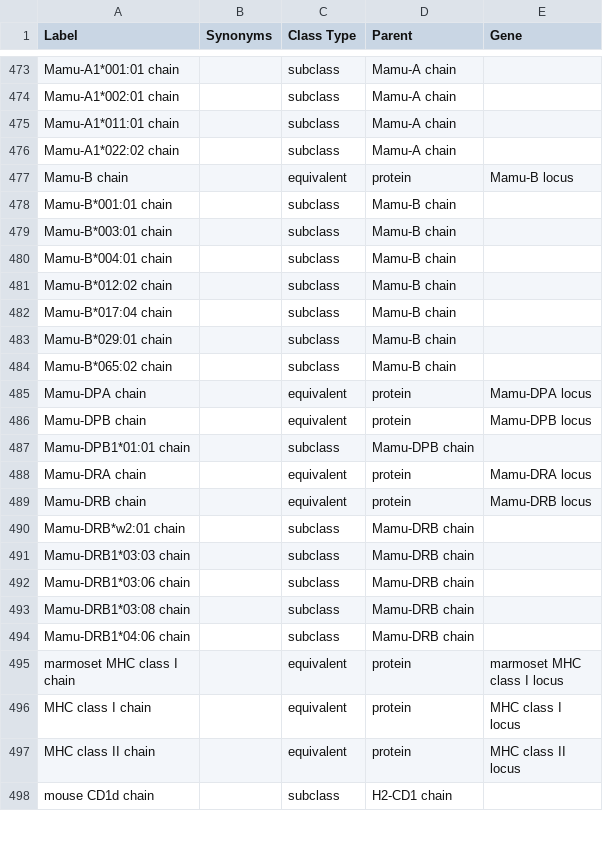
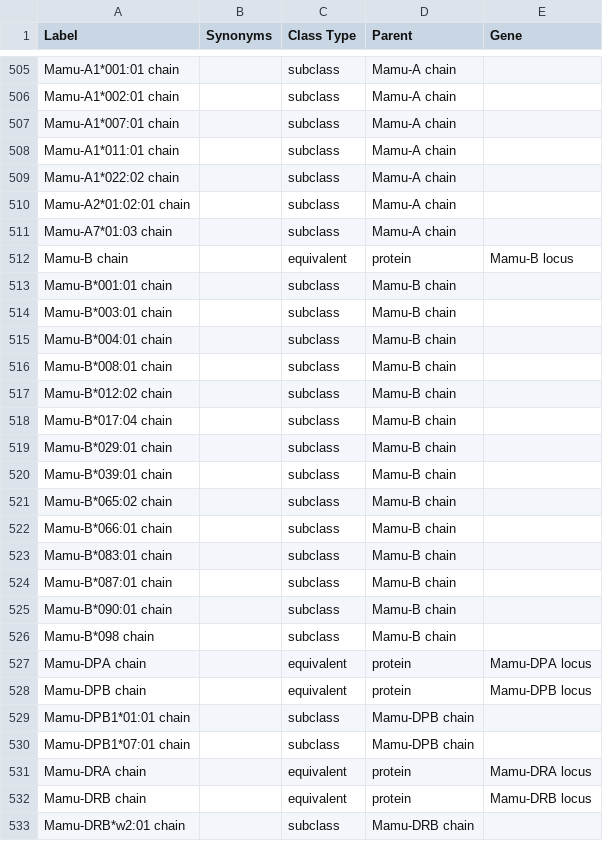
Before and after one commit to IEDB/MRO, a TSV file: ontology/chain.tsv, drawn as a sheet; only a part is shown, gaps mark what is left out; the shorter side is filled out with more unchanged rows; the diff covers the shown part only.

```diff
--- a/ontology/chain.tsv
+++ b/ontology/chain.tsv
@@ -474,4 +506,7 @@ Mamu-A1*001:01 chain		subclass	Mamu-A chain
 Mamu-A1*002:01 chain		subclass	Mamu-A chain	
+Mamu-A1*007:01 chain		subclass	Mamu-A chain	
 Mamu-A1*011:01 chain		subclass	Mamu-A chain	
 Mamu-A1*022:02 chain		subclass	Mamu-A chain	
+Mamu-A2*01:02:01 chain		subclass	Mamu-A chain	
+Mamu-A7*01:03 chain		subclass	Mamu-A chain	
 Mamu-B chain		equivalent	protein	Mamu-B locus
@@ -480,2 +515,3 @@ Mamu-B*003:01 chain		subclass	Mamu-B chain
 Mamu-B*004:01 chain		subclass	Mamu-B chain	
+Mamu-B*008:01 chain		subclass	Mamu-B chain	
 Mamu-B*012:02 chain		subclass	Mamu-B chain	
@@ -483,3 +519,9 @@ Mamu-B*017:04 chain		subclass	Mamu-B chain
 Mamu-B*029:01 chain		subclass	Mamu-B chain	
+Mamu-B*039:01 chain		subclass	Mamu-B chain	
 Mamu-B*065:02 chain		subclass	Mamu-B chain	
+Mamu-B*066:01 chain		subclass	Mamu-B chain	
+Mamu-B*083:01 chain		subclass	Mamu-B chain	
+Mamu-B*087:01 chain		subclass	Mamu-B chain	
+Mamu-B*090:01 chain		subclass	Mamu-B chain	
+Mamu-B*098 chain		subclass	Mamu-B chain	
 Mamu-DPA chain		equivalent	protein	Mamu-DPA locus
@@ -487,2 +529,3 @@ Mamu-DPB chain		equivalent	protein	Mamu-DPB locus
 Mamu-DPB1*01:01 chain		subclass	Mamu-DPB chain	
+Mamu-DPB1*07:01 chain		subclass	Mamu-DPB chain	
 Mamu-DRA chain		equivalent	protein	Mamu-DRA locus
```
Also changed, not shown: 36 added rows elsewhere in this file, index.tsv, ontology/genetic-locus.tsv, 7 other files.
